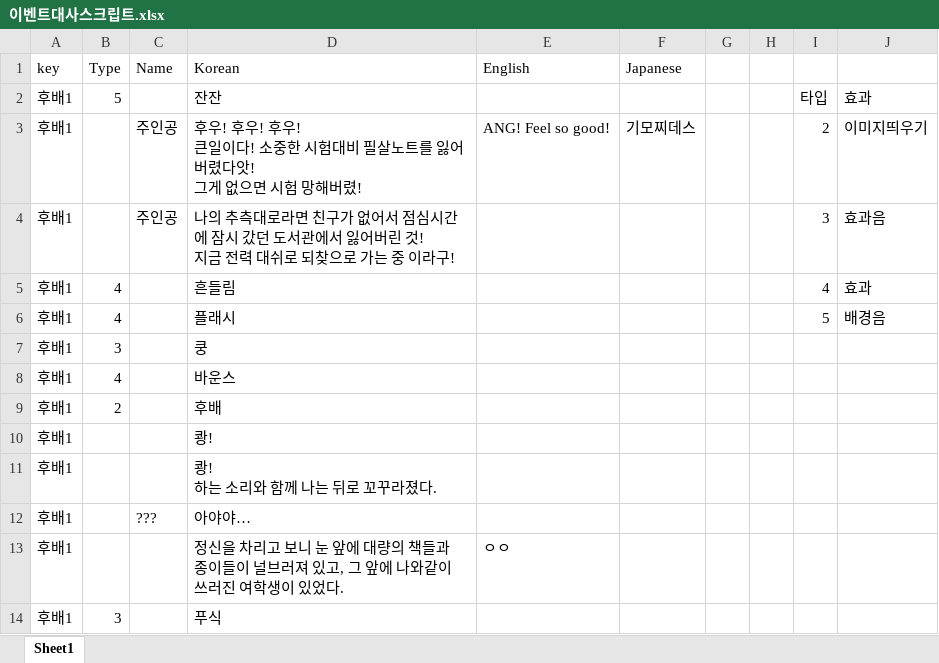
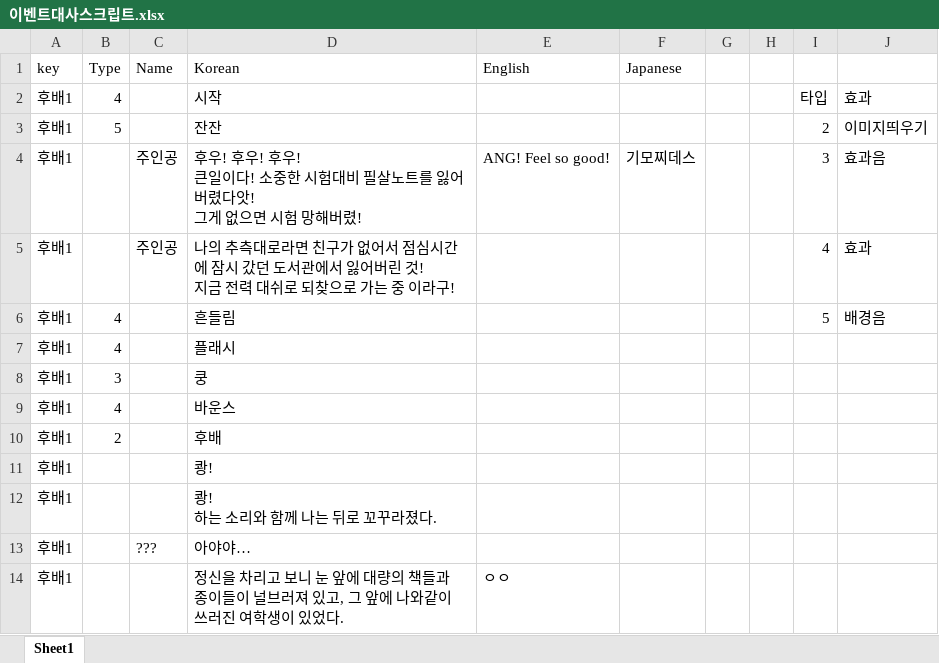
Before and after one commit to gtrash12/nerdgame, an Excel workbook: 이벤트대사스크립트.xlsx, sheet Sheet1, drawn as a sheet; only a part is shown; the shorter side is filled out with more unchanged rows; values as stored, in another font and other column widths than the file's, no borders; table styles not drawn; addresses are those after the commit; the diff names each change by its address in the sheet, - before the commit and + after, or states it on an @@ line.

```diff
--- a/이벤트대사스크립트.xlsx (sheet Sheet1)
+++ b/이벤트대사스크립트.xlsx (sheet Sheet1)
-B2 (Type): 5
+B2 (Type): 4
-D2 (Korean): 잔잔
+D2 (Korean): 시작
+row 3: 후배1 | 5 |  | 잔잔 |  |  |  |  | 2 | 이미지띄우기
-I4: 2
+I4: 3
-J4: 이미지띄우기
+J4: 효과음
-I5: 3
+I5: 4
-J5: 효과음
+J5: 효과
-I6: 4
+I6: 5
-J6: 효과
+J6: 배경음
-I7: 5
+I7: (empty)
-J7: 배경음
+J7: (empty)
```
Also changed, not shown: 4 other files.
